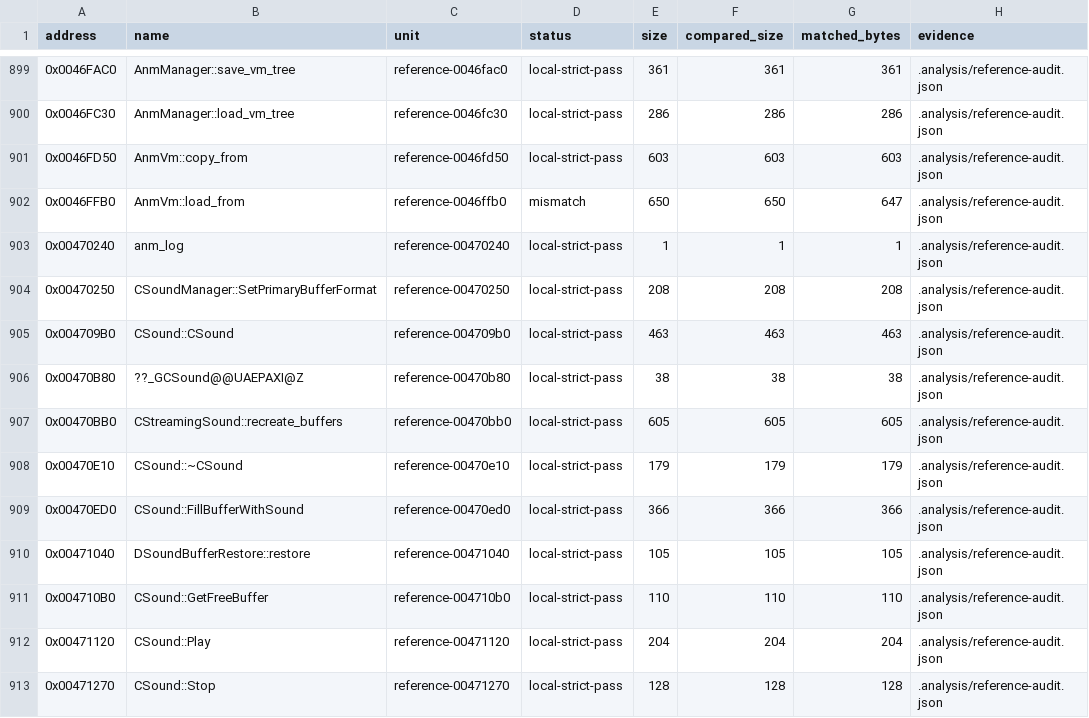
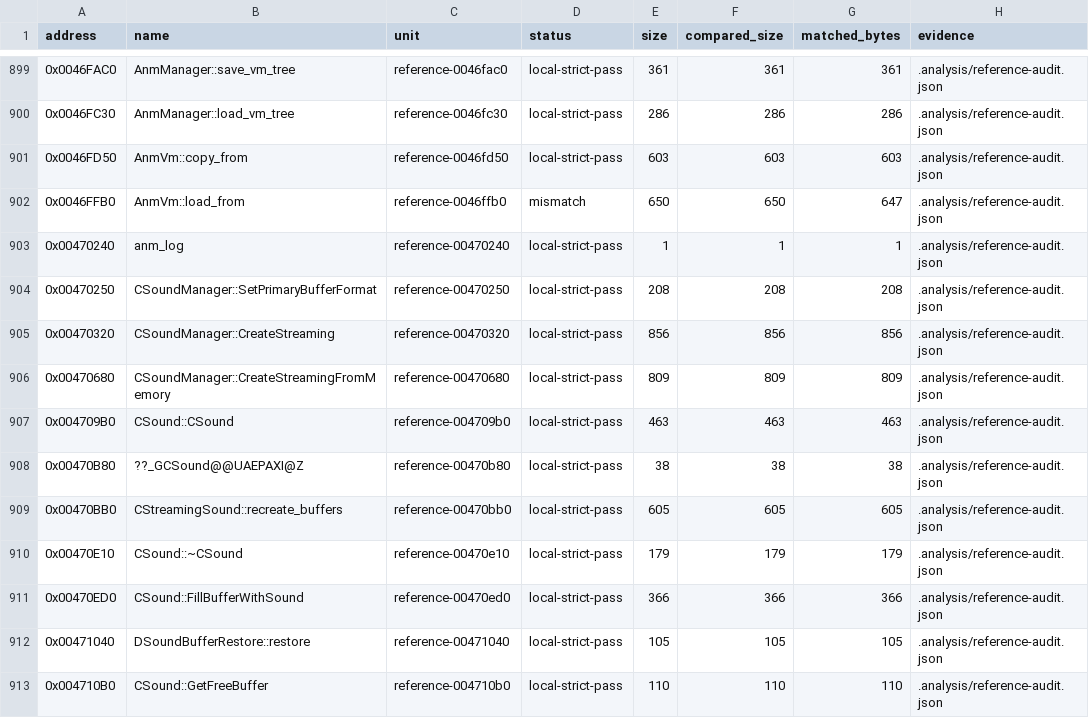
Before and after one commit to N0zoM1z0/th16, a CSV file: config/matches.csv, drawn as a sheet; only a part is shown, gaps mark what is left out; the shorter side is filled out with more unchanged rows.

```diff
--- a/config/matches.csv
+++ b/config/matches.csv
@@ -904,2 +904,4 @@ address,name,unit,status,size,compared_size,matched_bytes,evidence
 0x00470250,CSoundManager::SetPrimaryBufferFormat,reference-00470250,local-strict-pass,208,208,208,.analysis/reference-audit.json
+0x00470320,CSoundManager::CreateStreaming,reference-00470320,local-strict-pass,856,856,856,.analysis/reference-audit.json
+0x00470680,CSoundManager::CreateStreamingFromMemory,reference-00470680,local-strict-pass,809,809,809,.analysis/reference-audit.json
 0x004709B0,CSound::CSound,reference-004709b0,local-strict-pass,463,463,463,.analysis/reference-audit.json
```
Also changed, not shown: config/function-boundaries.csv, config/functions.csv, 14 other files.
